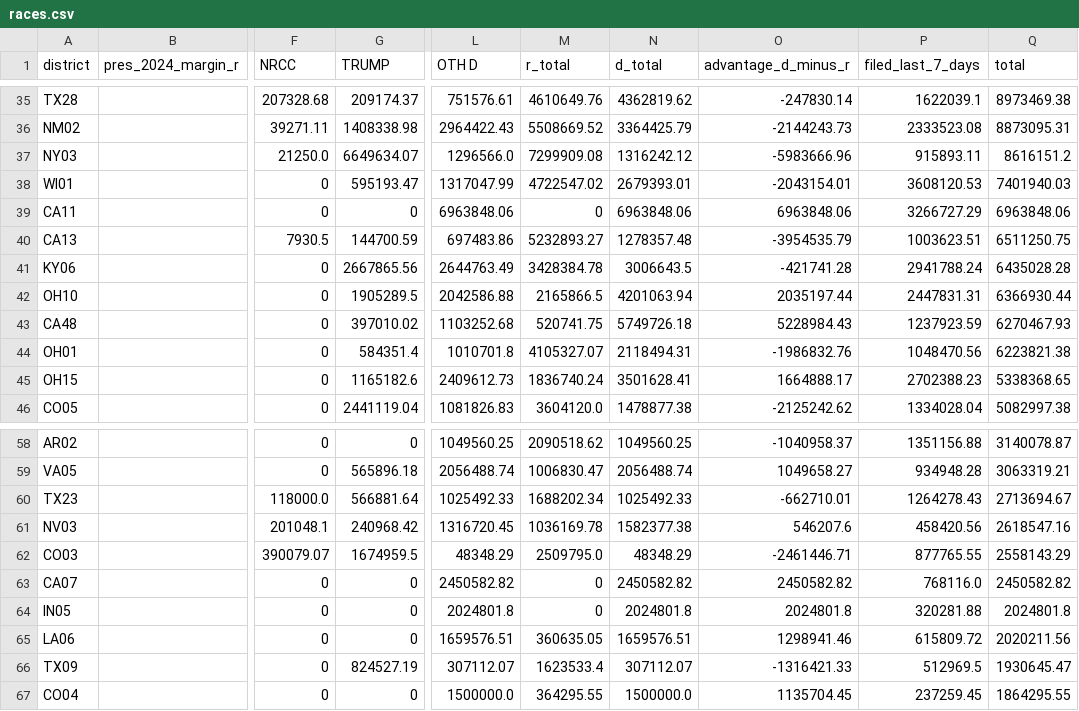
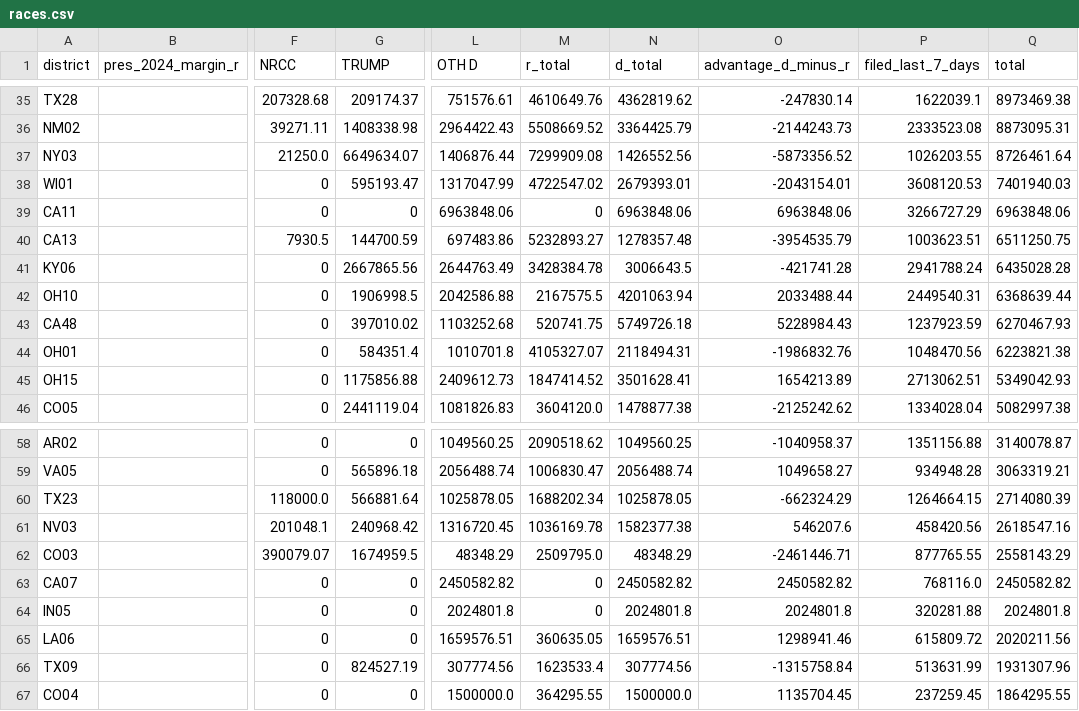
Before and after one commit to ntkutner/house-ie-tracker, a CSV file: docs/races.csv, drawn as a sheet; only a part is shown, gaps mark what is left out; the diff covers the shown part only; the diff names each change by its address in the sheet, - before the commit and + after, or states it on an @@ line.

```diff
--- a/docs/races.csv
+++ b/docs/races.csv
-L37 (OTH D): 1296566.0
+L37 (OTH D): 1406876.44
-N37 (d_total): 1316242.12
+N37 (d_total): 1426552.56
-O37 (advantage_d_minus_r): -5983666.96
+O37 (advantage_d_minus_r): -5873356.52
-P37 (filed_last_7_days): 915893.11
+P37 (filed_last_7_days): 1026203.55
-Q37 (total): 8616151.2
+Q37 (total): 8726461.64
-G42 (TRUMP): 1905289.5
+G42 (TRUMP): 1906998.5
-M42 (r_total): 2165866.5
+M42 (r_total): 2167575.5
-O42 (advantage_d_minus_r): 2035197.44
+O42 (advantage_d_minus_r): 2033488.44
-P42 (filed_last_7_days): 2447831.31
+P42 (filed_last_7_days): 2449540.31
-Q42 (total): 6366930.44
+Q42 (total): 6368639.44
-G45 (TRUMP): 1165182.6
+G45 (TRUMP): 1175856.88
-M45 (r_total): 1836740.24
+M45 (r_total): 1847414.52
-O45 (advantage_d_minus_r): 1664888.17
+O45 (advantage_d_minus_r): 1654213.89
-P45 (filed_last_7_days): 2702388.23
+P45 (filed_last_7_days): 2713062.51
-Q45 (total): 5338368.65
+Q45 (total): 5349042.93
-L60 (OTH D): 1025492.33
+L60 (OTH D): 1025878.05
-N60 (d_total): 1025492.33
+N60 (d_total): 1025878.05
-O60 (advantage_d_minus_r): -662710.01
+O60 (advantage_d_minus_r): -662324.29
-P60 (filed_last_7_days): 1264278.43
+P60 (filed_last_7_days): 1264664.15
-Q60 (total): 2713694.67
+Q60 (total): 2714080.39
-L66 (OTH D): 307112.07
+L66 (OTH D): 307774.56
-N66 (d_total): 307112.07
+N66 (d_total): 307774.56
-O66 (advantage_d_minus_r): -1316421.33
+O66 (advantage_d_minus_r): -1315758.84
-P66 (filed_last_7_days): 512969.5
+P66 (filed_last_7_days): 513631.99
-Q66 (total): 1930645.47
+Q66 (total): 1931307.96
```
Also changed, not shown: 1 added row and 30 edited cells elsewhere in this file, 15 other files.
